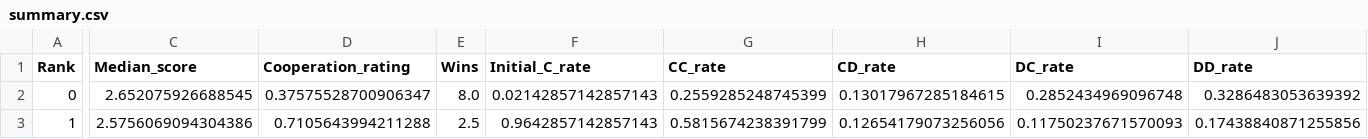
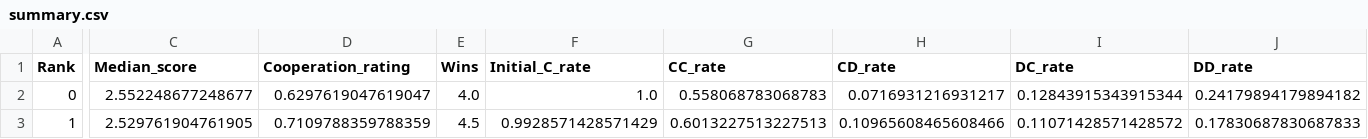
Before and after one commit to LucaBiasetto/PROGETTO, a CSV file: summary.csv, drawn as a sheet; only a part is shown, gaps mark what is left out; the diff covers the shown part only; the diff names each change by its address in the sheet, - before the commit and + after, or states it on an @@ line.

```diff
--- a/summary.csv
+++ b/summary.csv
-C2 (Median_score): 2.652075926688545
+C2 (Median_score): 2.552248677248677
-D2 (Cooperation_rating): 0.37575528700906347
+D2 (Cooperation_rating): 0.6297619047619047
-E2 (Wins): 8.0
+E2 (Wins): 4.0
-F2 (Initial_C_rate): 0.02142857142857143
+F2 (Initial_C_rate): 1.0
-G2 (CC_rate): 0.2559285248745399
+G2 (CC_rate): 0.558068783068783
-H2 (CD_rate): 0.13017967285184615
+H2 (CD_rate): 0.0716931216931217
-I2 (DC_rate): 0.2852434969096748
+I2 (DC_rate): 0.12843915343915344
-J2 (DD_rate): 0.3286483053639392
+J2 (DD_rate): 0.24179894179894182
-C3 (Median_score): 2.5756069094304386
+C3 (Median_score): 2.529761904761905
-D3 (Cooperation_rating): 0.7105643994211288
+D3 (Cooperation_rating): 0.7109788359788359
-E3 (Wins): 2.5
+E3 (Wins): 4.5
-F3 (Initial_C_rate): 0.9642857142857143
+F3 (Initial_C_rate): 0.9928571428571429
-G3 (CC_rate): 0.5815674238391799
+G3 (CC_rate): 0.6013227513227513
-H3 (CD_rate): 0.12654179073256056
+H3 (CD_rate): 0.10965608465608466
-I3 (DC_rate): 0.11750237671570093
+I3 (DC_rate): 0.11071428571428572
-J3 (DD_rate): 0.17438840871255856
+J3 (DD_rate): 0.17830687830687833
```
Also changed, not shown: 175 edited cells elsewhere in this file, 1 other file.
